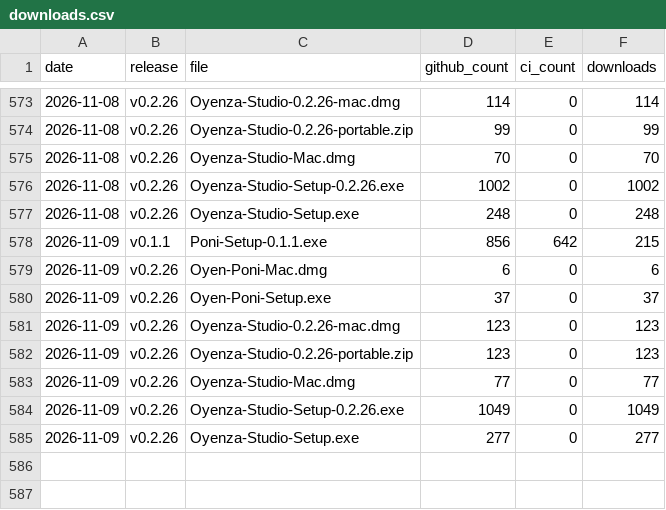
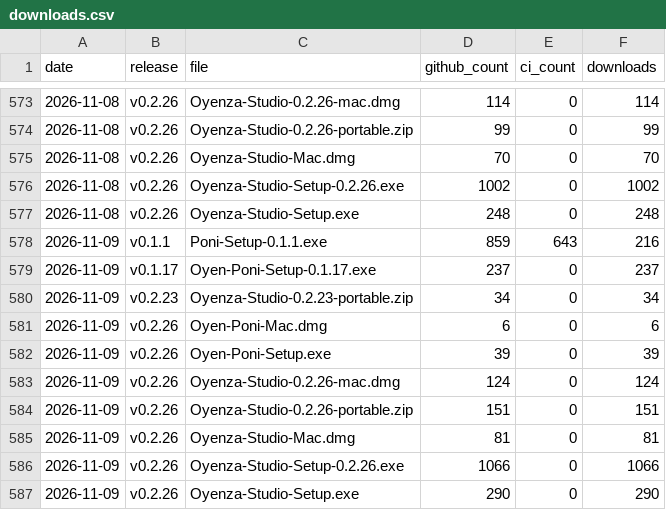
Before and after one commit to lucacadalora/oyenza-studio, a CSV file: data/downloads.csv, drawn as a sheet; only a part is shown, gaps mark what is left out.

```diff
--- a/data/downloads.csv
+++ b/data/downloads.csv
@@ -577,9 +577,11 @@ date,release,file,github_count,ci_count,downloads
 2026-11-08,v0.2.26,Oyenza-Studio-Setup.exe,248,0,248
-2026-11-09,v0.1.1,Poni-Setup-0.1.1.exe,856,642,215
+2026-11-09,v0.1.1,Poni-Setup-0.1.1.exe,859,643,216
+2026-11-09,v0.1.17,Oyen-Poni-Setup-0.1.17.exe,237,0,237
+2026-11-09,v0.2.23,Oyenza-Studio-0.2.23-portable.zip,34,0,34
 2026-11-09,v0.2.26,Oyen-Poni-Mac.dmg,6,0,6
-2026-11-09,v0.2.26,Oyen-Poni-Setup.exe,37,0,37
-2026-11-09,v0.2.26,Oyenza-Studio-0.2.26-mac.dmg,123,0,123
-2026-11-09,v0.2.26,Oyenza-Studio-0.2.26-portable.zip,123,0,123
-2026-11-09,v0.2.26,Oyenza-Studio-Mac.dmg,77,0,77
-2026-11-09,v0.2.26,Oyenza-Studio-Setup-0.2.26.exe,1049,0,1049
-2026-11-09,v0.2.26,Oyenza-Studio-Setup.exe,277,0,277
+2026-11-09,v0.2.26,Oyen-Poni-Setup.exe,39,0,39
+2026-11-09,v0.2.26,Oyenza-Studio-0.2.26-mac.dmg,124,0,124
+2026-11-09,v0.2.26,Oyenza-Studio-0.2.26-portable.zip,151,0,151
+2026-11-09,v0.2.26,Oyenza-Studio-Mac.dmg,81,0,81
+2026-11-09,v0.2.26,Oyenza-Studio-Setup-0.2.26.exe,1066,0,1066
+2026-11-09,v0.2.26,Oyenza-Studio-Setup.exe,290,0,290
```
Also changed, not shown: data/ci-downloads.csv, data/repo.csv, 4 other files.
